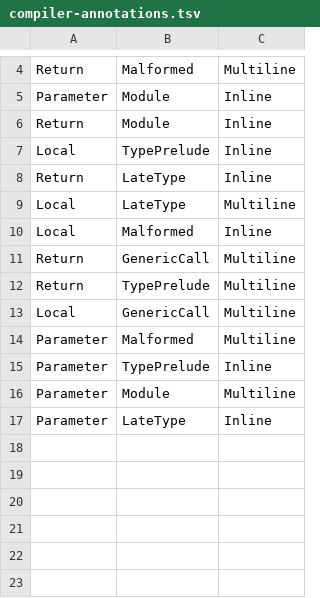
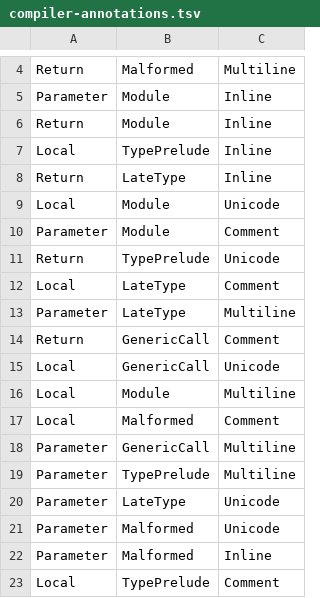
Before and after one commit to t-k/targeted-mutation-ts, a TSV file: verification/pict/compiler-annotations.tsv, drawn as a sheet; only a part is shown, gaps mark what is left out.

Commit message:
Expand native projection across committed type boundaries

```diff
--- a/verification/pict/compiler-annotations.tsv
+++ b/verification/pict/compiler-annotations.tsv
@@ -8,10 +8,16 @@ Local	TypePrelude	Inline
 Return	LateType	Inline
-Local	LateType	Multiline
-Local	Malformed	Inline
-Return	GenericCall	Multiline
-Return	TypePrelude	Multiline
-Local	GenericCall	Multiline
-Parameter	Malformed	Multiline
-Parameter	TypePrelude	Inline
-Parameter	Module	Multiline
-Parameter	LateType	Inline
+Local	Module	Unicode
+Parameter	Module	Comment
+Return	TypePrelude	Unicode
+Local	LateType	Comment
+Parameter	LateType	Multiline
+Return	GenericCall	Comment
+Local	GenericCall	Unicode
+Local	Module	Multiline
+Local	Malformed	Comment
+Parameter	GenericCall	Multiline
+Parameter	TypePrelude	Multiline
+Parameter	LateType	Unicode
+Parameter	Malformed	Unicode
+Parameter	Malformed	Inline
+Local	TypePrelude	Comment
```
Also changed, not shown: verification/pict/compiler-late-export-type.tsv, 11 other files.
